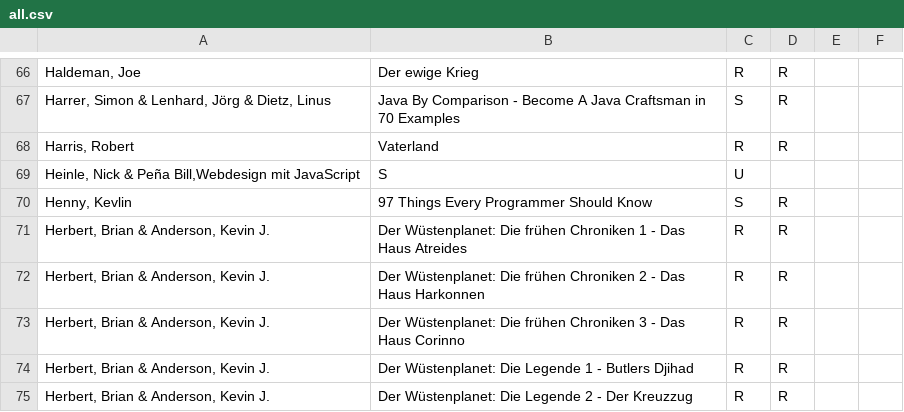
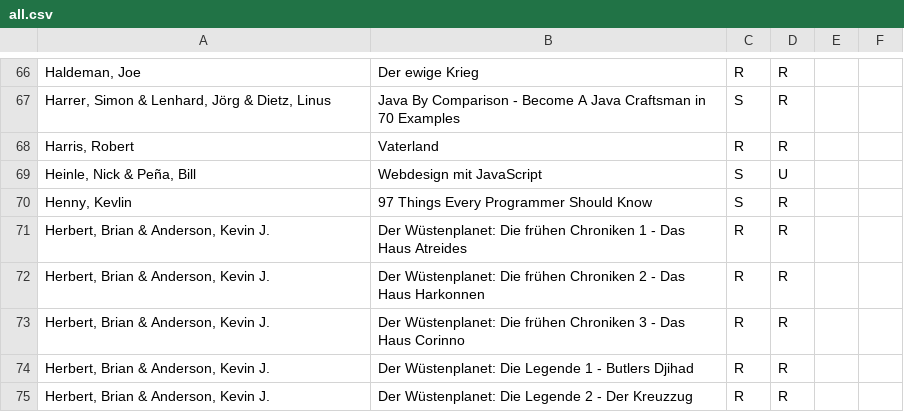
Before and after one commit to michael-simons/goodreads, a CSV file: all.csv, drawn as a sheet; only a part is shown, gaps mark what is left out; removed rows and columns are numbered as before the commit, all else as after; the diff names each change by its address in the sheet, - before the commit and + after, or states it on an @@ line.

Commit message:
Update all.csv

```diff
--- a/all.csv
+++ b/all.csv
-row 69: Heinle, Nick & Peña Bill,Webdesign mit JavaScript | S | U
+row 69: Heinle, Nick & Peña, Bill | Webdesign mit JavaScript | S | U
```
